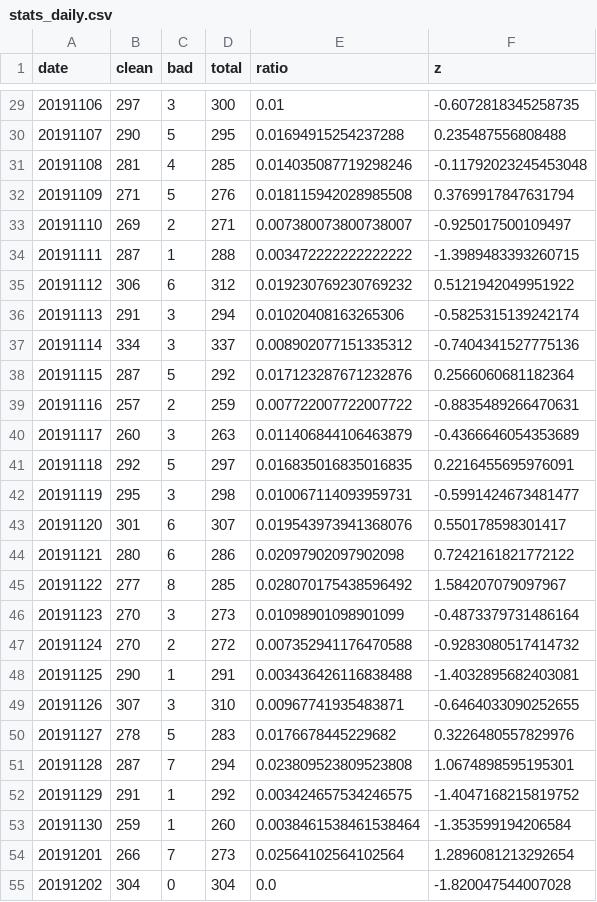
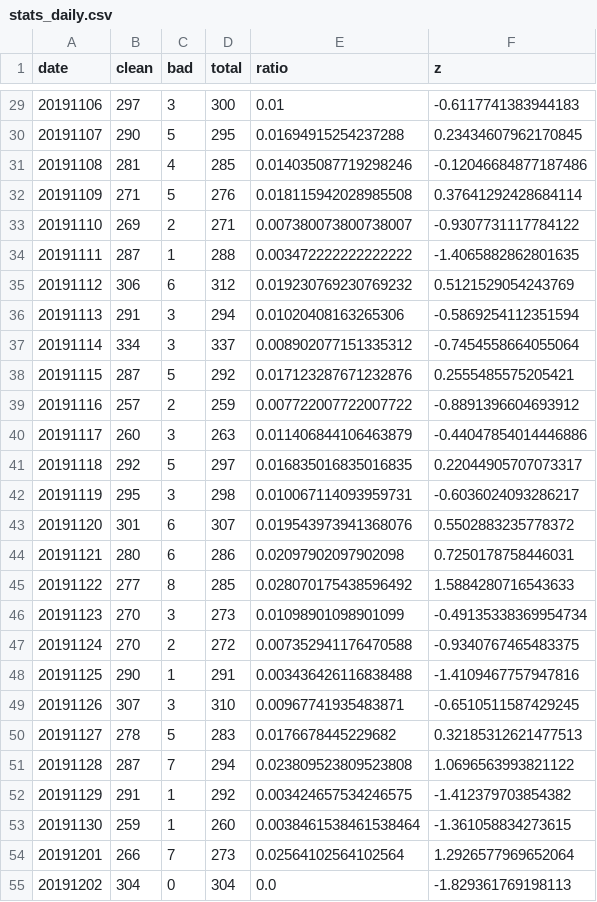
Before and after one commit to misogynyX/done-it-again, a CSV file: docs/_data/stats_daily.csv, drawn as a sheet; only a part is shown, gaps mark what is left out; the diff covers the shown part only.

```diff
--- a/docs/_data/stats_daily.csv
+++ b/docs/_data/stats_daily.csv
@@ -29,27 +29,27 @@ date,clean,bad,total,ratio,z
-20191106,297,3,300,0.01,-0.6072818345258735
-20191107,290,5,295,0.01694915254237288,0.235487556808488
-20191108,281,4,285,0.014035087719298246,-0.11792023245453048
-20191109,271,5,276,0.018115942028985508,0.3769917847631794
-20191110,269,2,271,0.007380073800738007,-0.925017500109497
-20191111,287,1,288,0.003472222222222222,-1.3989483393260715
-20191112,306,6,312,0.019230769230769232,0.5121942049951922
-20191113,291,3,294,0.01020408163265306,-0.5825315139242174
-20191114,334,3,337,0.008902077151335312,-0.7404341527775136
-20191115,287,5,292,0.017123287671232876,0.2566060681182364
-20191116,257,2,259,0.007722007722007722,-0.8835489266470631
-20191117,260,3,263,0.011406844106463879,-0.4366646054353689
-20191118,292,5,297,0.016835016835016835,0.2216455695976091
-20191119,295,3,298,0.010067114093959731,-0.5991424673481477
-20191120,301,6,307,0.019543973941368076,0.550178598301417
-20191121,280,6,286,0.02097902097902098,0.7242161821772122
-20191122,277,8,285,0.028070175438596492,1.584207079097967
-20191123,270,3,273,0.01098901098901099,-0.4873379731486164
-20191124,270,2,272,0.007352941176470588,-0.9283080517414732
-20191125,290,1,291,0.003436426116838488,-1.4032895682403081
-20191126,307,3,310,0.00967741935483871,-0.6464033090252655
-20191127,278,5,283,0.0176678445229682,0.3226480557829976
-20191128,287,7,294,0.023809523809523808,1.0674898595195301
-20191129,291,1,292,0.003424657534246575,-1.4047168215819752
-20191130,259,1,260,0.0038461538461538464,-1.353599194206584
-20191201,266,7,273,0.02564102564102564,1.2896081213292654
-20191202,304,0,304,0.0,-1.820047544007028
+20191106,297,3,300,0.01,-0.6117741383944183
+20191107,290,5,295,0.01694915254237288,0.23434607962170845
+20191108,281,4,285,0.014035087719298246,-0.12046684877187486
+20191109,271,5,276,0.018115942028985508,0.37641292428684114
+20191110,269,2,271,0.007380073800738007,-0.9307731117784122
+20191111,287,1,288,0.003472222222222222,-1.4065882862801635
+20191112,306,6,312,0.019230769230769232,0.5121529054243769
+20191113,291,3,294,0.01020408163265306,-0.5869254112351594
+20191114,334,3,337,0.008902077151335312,-0.7454558664055064
+20191115,287,5,292,0.017123287671232876,0.2555485575205421
+20191116,257,2,259,0.007722007722007722,-0.8891396604693912
+20191117,260,3,263,0.011406844106463879,-0.44047854014446886
+20191118,292,5,297,0.016835016835016835,0.22044905707073317
+20191119,295,3,298,0.010067114093959731,-0.6036024093286217
+20191120,301,6,307,0.019543973941368076,0.5502883235778372
+20191121,280,6,286,0.02097902097902098,0.7250178758446031
+20191122,277,8,285,0.028070175438596492,1.5884280716543633
+20191123,270,3,273,0.01098901098901099,-0.49135338369954734
+20191124,270,2,272,0.007352941176470588,-0.9340767465483375
+20191125,290,1,291,0.003436426116838488,-1.4109467757947816
+20191126,307,3,310,0.00967741935483871,-0.6510511587429245
+20191127,278,5,283,0.0176678445229682,0.32185312621477513
+20191128,287,7,294,0.023809523809523808,1.0696563993821122
+20191129,291,1,292,0.003424657534246575,-1.412379703854382
+20191130,259,1,260,0.0038461538461538464,-1.361058834273615
+20191201,266,7,273,0.02564102564102564,1.2926577969652064
+20191202,304,0,304,0.0,-1.829361769198113
```
Also changed, not shown: 164 edited cells elsewhere in this file.
